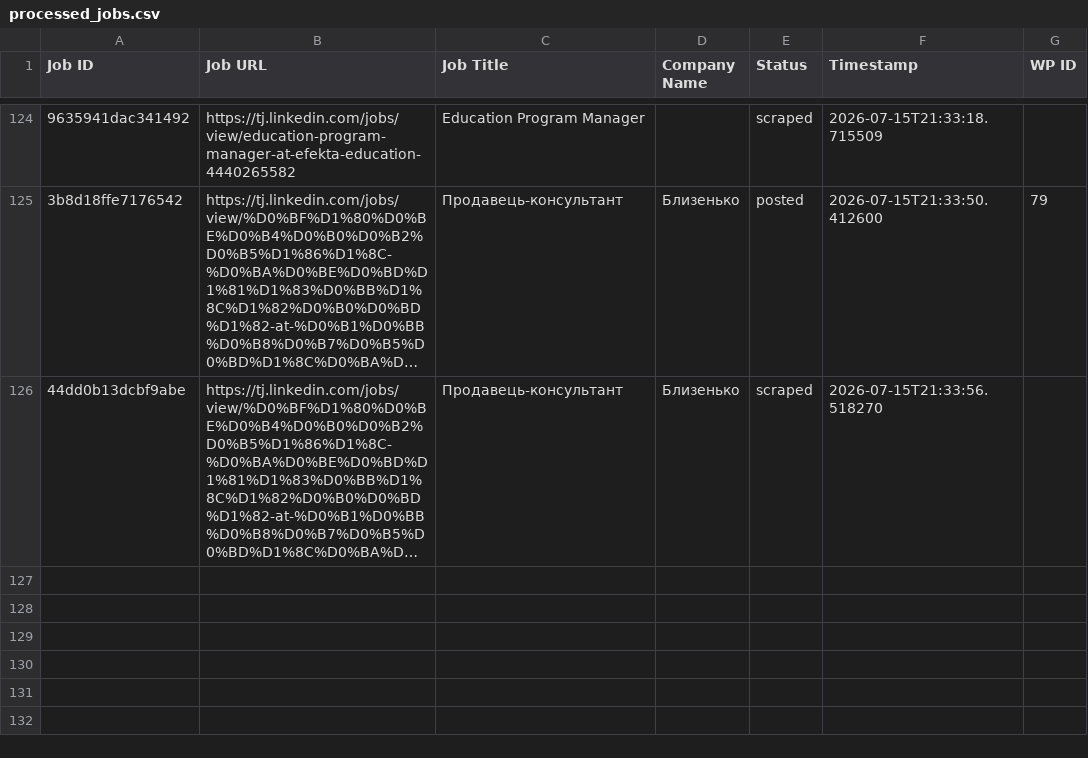
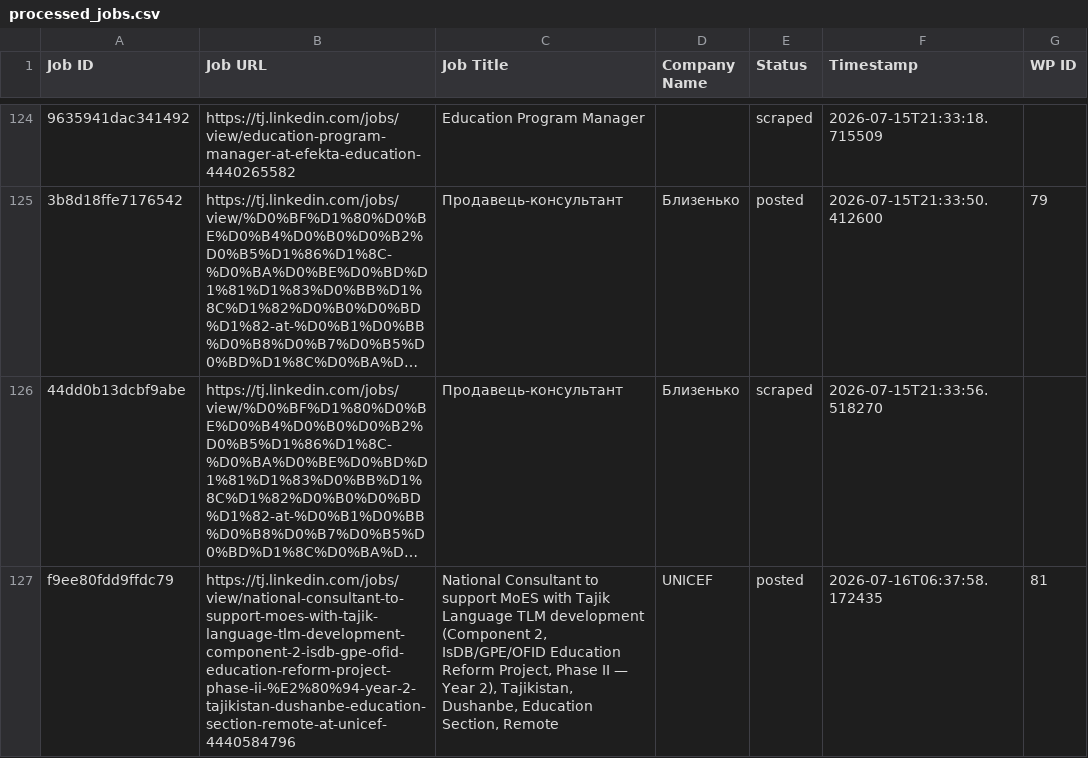
Before and after one commit to innovationinc2000/tj, a CSV file: processed_jobs.csv, drawn as a sheet; only a part is shown, gaps mark what is left out; long unchanged cells end in …; the diff names each change by its address in the sheet, - before the commit and + after, or states it on an @@ line.

```diff
--- a/processed_jobs.csv
+++ b/processed_jobs.csv
+row 127: f9ee80fdd9ffdc79 | https://tj.linkedin.com/jobs/view/national-consultant-to-support-moes-with-tajik-language-tlm-development-component-2-isdb-gpe-ofid-education-reform-project-phase-ii-%E2%80%94-year-2-tajikistan-dushanbe-education-section-remote-at-unicef-4440584796 | National Consultant to support MoES with Tajik Language TLM development (Component 2, IsDB/GPE/OFID Education Reform Project, Phase II — Year 2), Tajikistan, Dushanbe, Education Section, Remote | UNICEF | posted | 2026-07-16T06:37:58.172435 | 81
```
